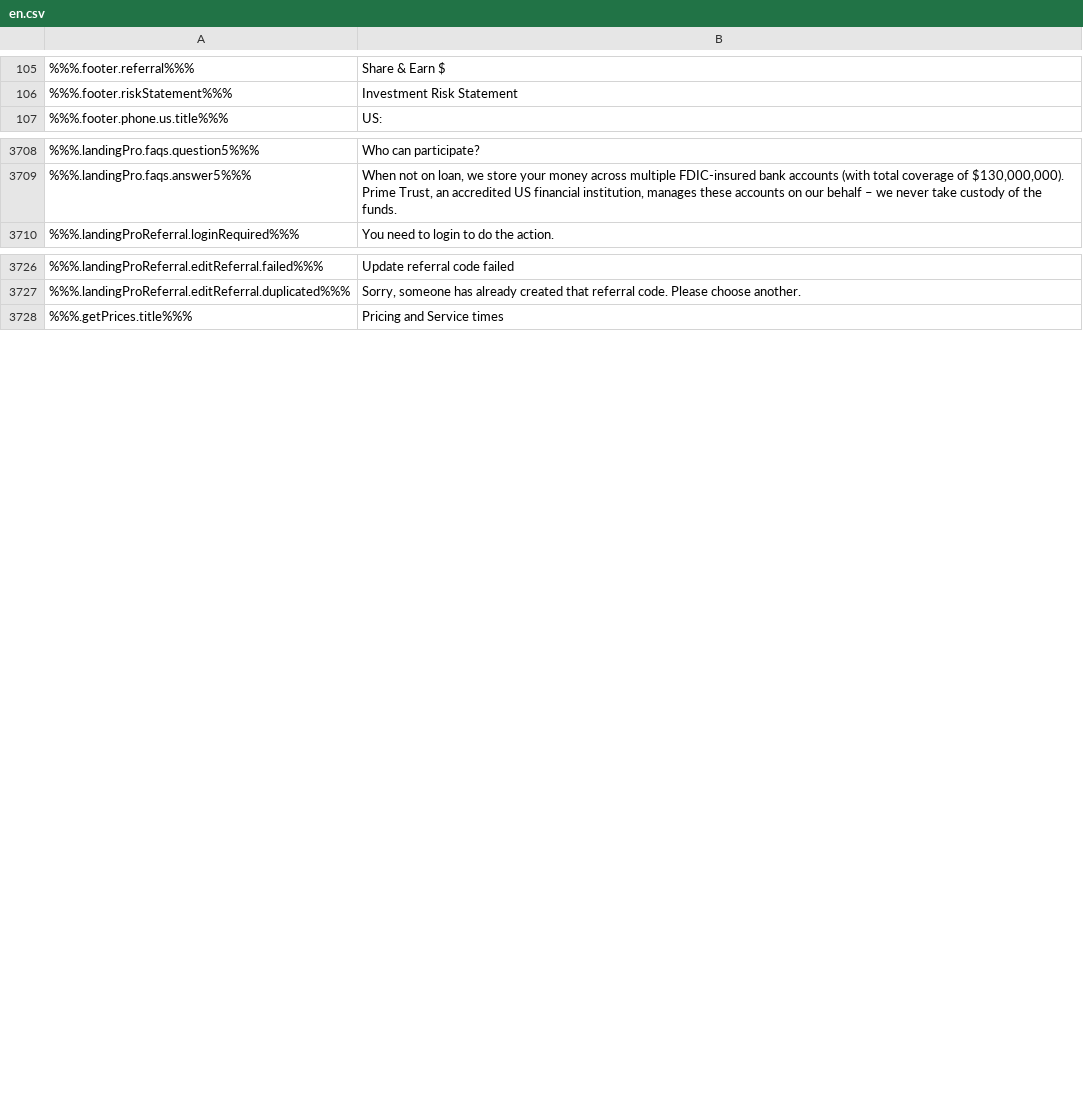
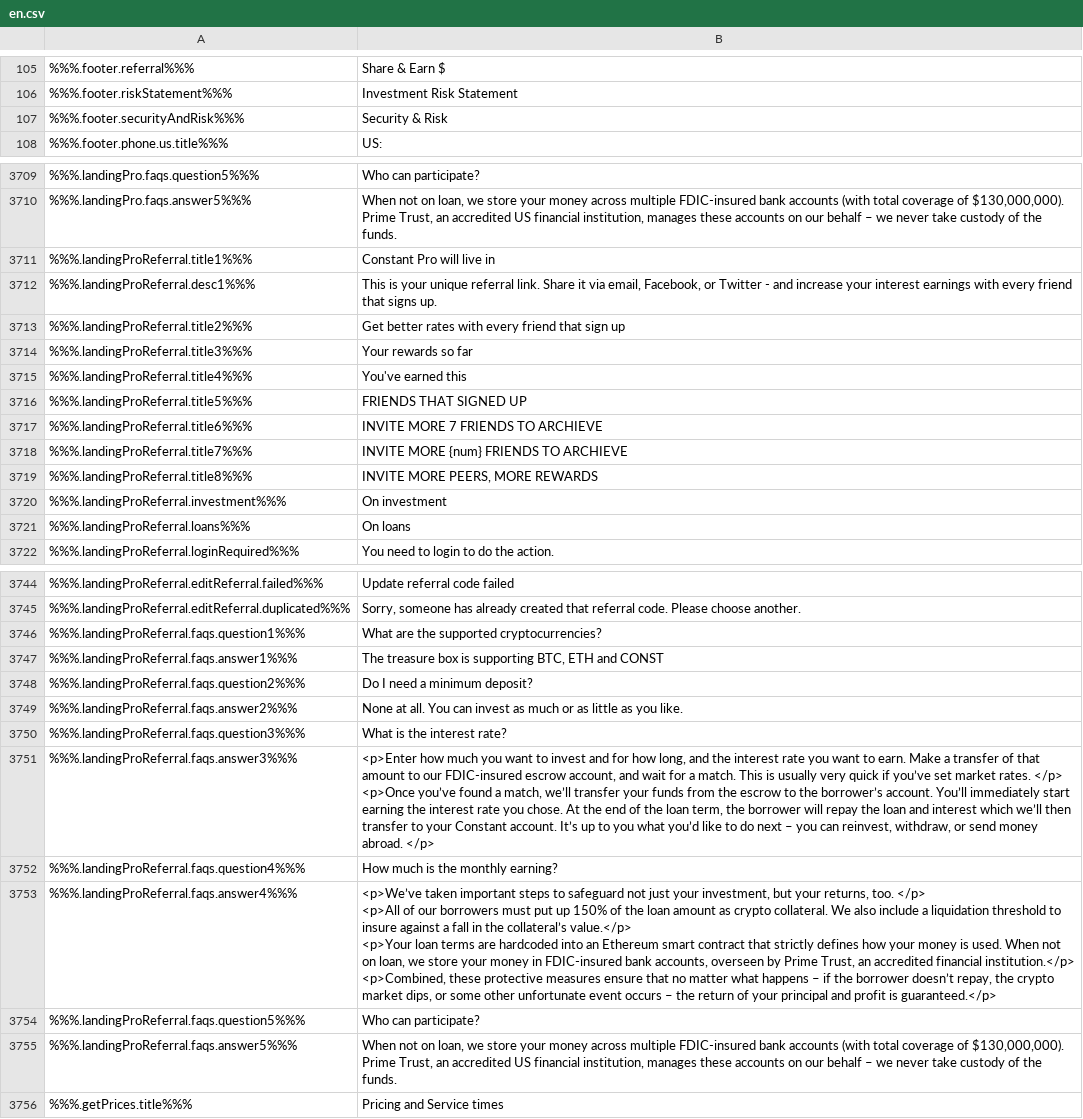
Before and after one commit to duyhtq/constant-web-i18n, a CSV file: store/en.csv, drawn as a sheet; only a part is shown, gaps mark what is left out; ↵ is a line break in a cell; the diff covers the shown part only; the diff names each change by its address in the sheet, - before the commit and + after, or states it on an @@ line.

```diff
--- a/store/en.csv
+++ b/store/en.csv
+row 107: %%%.footer.securityAndRisk%%% | Security & Risk
+row 3711: %%%.landingProReferral.title1%%% | Constant Pro will live in
+row 3712: %%%.landingProReferral.desc1%%% | This is your unique referral link. Share it via email, Facebook, or Twitter - and increase your interest earnings with every friend that signs up.
+row 3713: %%%.landingProReferral.title2%%% | Get better rates with every friend that sign up
+row 3714: %%%.landingProReferral.title3%%% | Your rewards so far
+row 3715: %%%.landingProReferral.title4%%% | You've earned this
+row 3716: %%%.landingProReferral.title5%%% | FRIENDS THAT SIGNED UP
+row 3717: %%%.landingProReferral.title6%%% | INVITE MORE 7 FRIENDS TO ARCHIEVE
+row 3718: %%%.landingProReferral.title7%%% | INVITE MORE {num} FRIENDS TO ARCHIEVE
+row 3719: %%%.landingProReferral.title8%%% | INVITE MORE PEERS, MORE REWARDS
+row 3720: %%%.landingProReferral.investment%%% | On investment
+row 3721: %%%.landingProReferral.loans%%% | On loans
+row 3746: %%%.landingProReferral.faqs.question1%%% | What are the supported cryptocurrencies?
+row 3747: %%%.landingProReferral.faqs.answer1%%% | The treasure box is supporting BTC, ETH and CONST
+row 3748: %%%.landingProReferral.faqs.question2%%% | Do I need a minimum deposit?
+row 3749: %%%.landingProReferral.faqs.answer2%%% | None at all. You can invest as much or as little as you like.
+row 3750: %%%.landingProReferral.faqs.question3%%% | What is the interest rate?
+row 3751: %%%.landingProReferral.faqs.answer3%%% | <p>Enter how much you want to invest and for how long, and the interest rate you want to earn. Make a transfer of that amount to our FDIC-insured escrow account, and wait for a match. This is usually very quick if you’ve set market rates. </p> ↵ <p>Once you’ve found a match, we’ll transfer your funds from the escrow to the borrower’s account. You’ll immediately start earning the interest rate you chose. At the end of the loan term, the borrower will repay the loan and interest which we’ll then transfer to your Constant account. It’s up to you what you’d like to do next – you can reinvest, withdraw, or send money abroad. </p>
+row 3752: %%%.landingProReferral.faqs.question4%%% | How much is the monthly earning?
+row 3753: %%%.landingProReferral.faqs.answer4%%% | <p>We’ve taken important steps to safeguard not just your investment, but your returns, too. </p> ↵ <p>All of our borrowers must put up 150% of the loan amount as crypto collateral. We also include a liquidation threshold to insure against a fall in the collateral’s value.</p> ↵ <p>Your loan terms are hardcoded into an Ethereum smart contract that strictly defines how your money is used. When not on loan, we store your money in FDIC-insured bank accounts, overseen by Prime Trust, an accredited financial institution.</p> ↵ <p>Combined, these protective measures ensure that no matter what happens – if the borrower doesn’t repay, the crypto market dips, or some other unfortunate event occurs – the return of your principal and profit is guaranteed.</p>
+row 3754: %%%.landingProReferral.faqs.question5%%% | Who can participate?
+row 3755: %%%.landingProReferral.faqs.answer5%%% | When not on loan, we store your money across multiple FDIC-insured bank accounts (with total coverage of $130,000,000). Prime Trust, an accredited US financial institution, manages these accounts on our behalf – we never take custody of the funds.
```
Also changed, not shown: 6 added rows and 7 edited cells elsewhere in this file, 2 other files.
